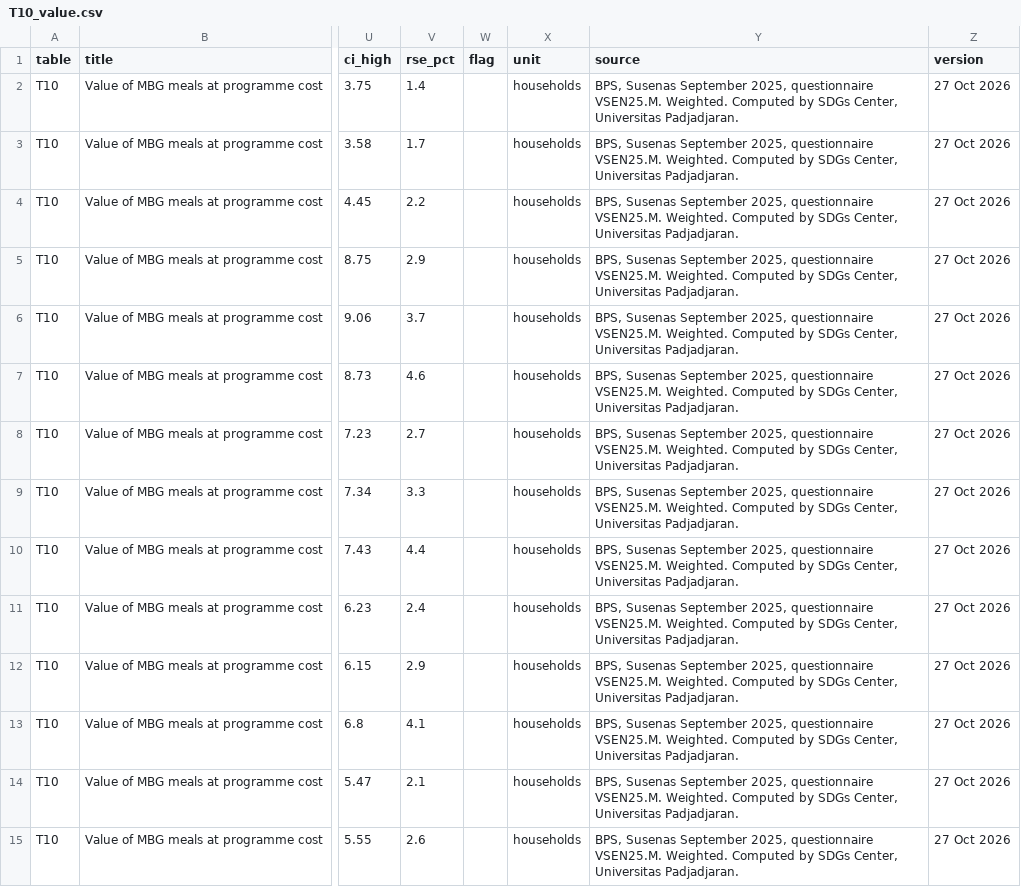
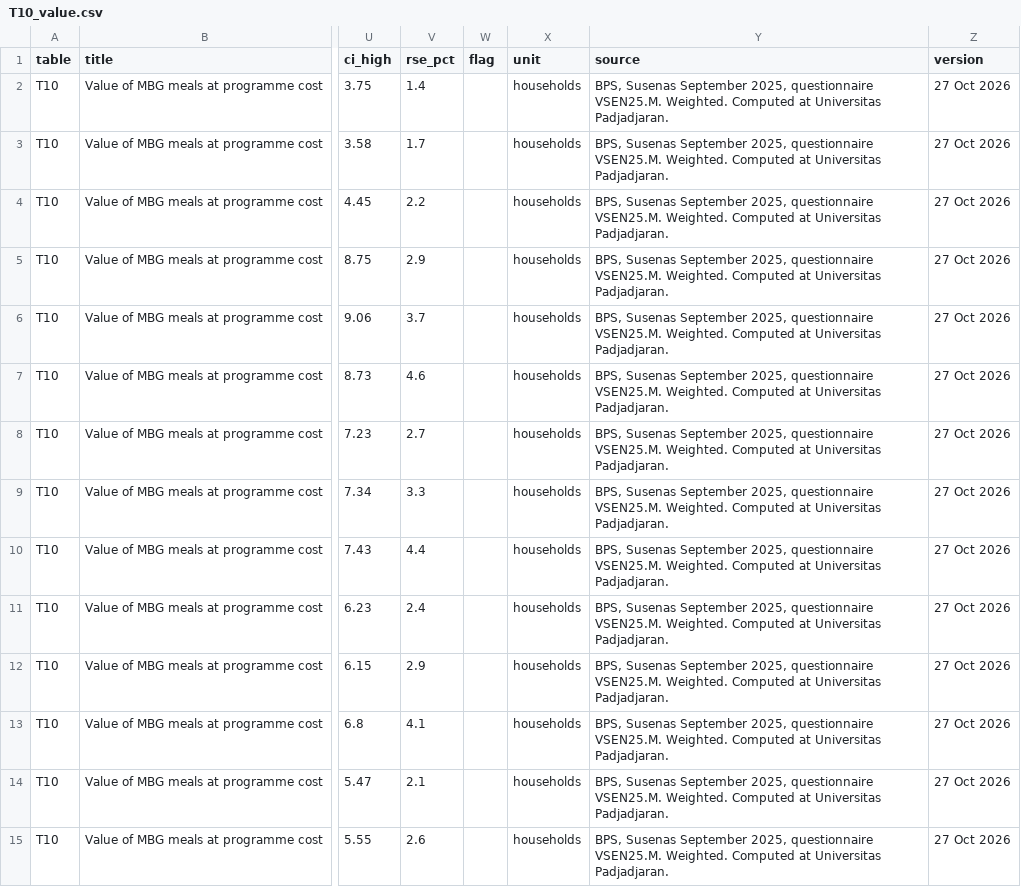
Before and after one commit to anshory1972/mbg-data, a CSV file: files/T10_value.csv, drawn as a sheet; only a part is shown, gaps mark what is left out; the diff covers the shown part only; the diff names each change by its address in the sheet, - before the commit and + after, or states it on an @@ line.

```diff
--- a/files/T10_value.csv
+++ b/files/T10_value.csv
-Y2:Y15 (source): …Weighted. Computed by SDGs Center, Universitas Padjadjaran.
+Y2:Y15 (source): …Weighted. Computed at Universitas Padjadjaran.
```
Also changed, not shown: 130 edited cells elsewhere in this file, files/T4_days.csv, files/T8_absence.csv, 12 other files.
